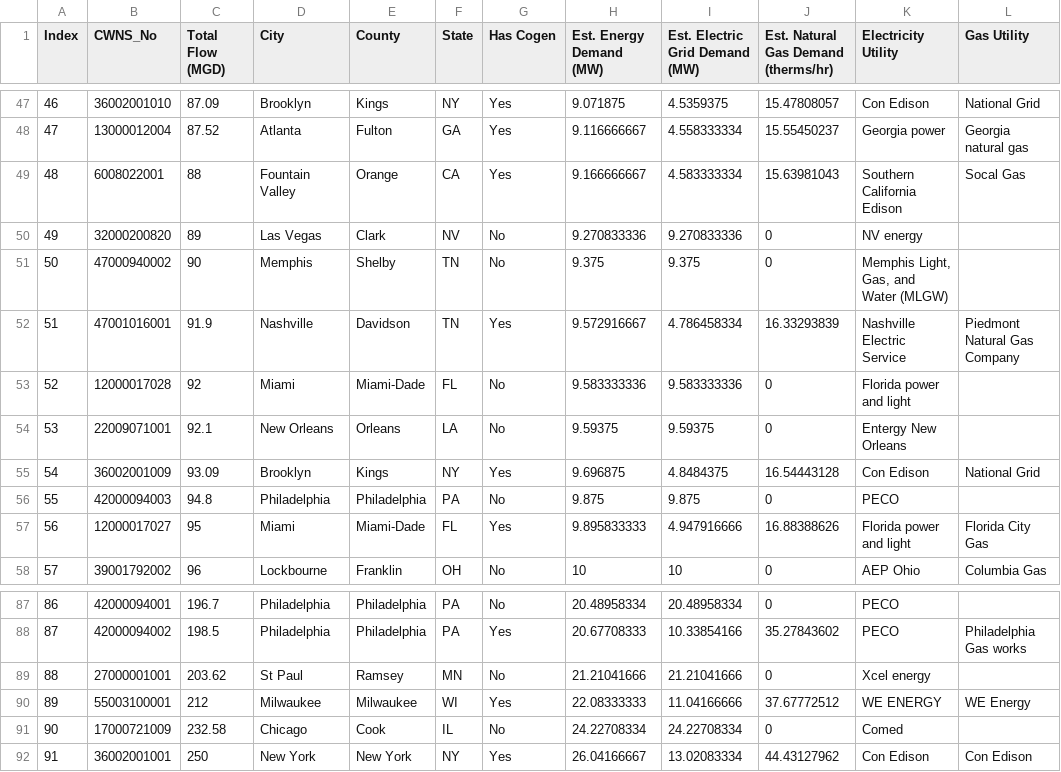
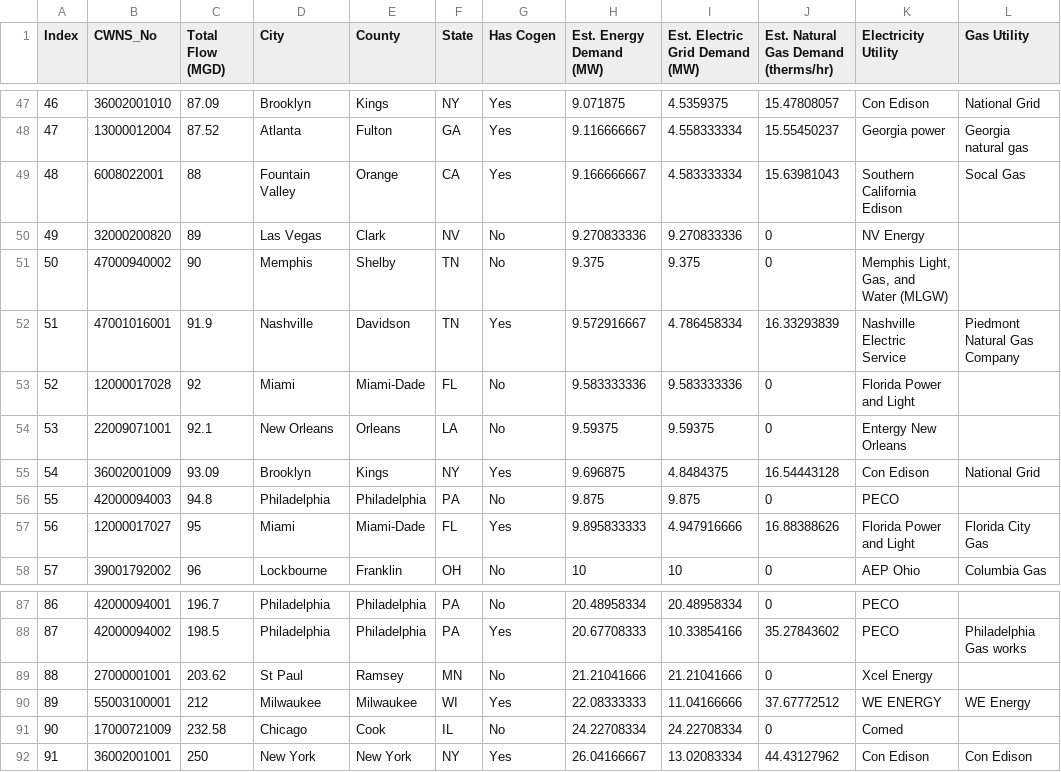
Before and after one commit to we3lab/wwtp-energy-tariffs, a CSV file: data/metadata.csv, drawn as a sheet; only a part is shown, gaps mark what is left out; the diff covers the shown part only.

```diff
--- a/data/metadata.csv
+++ b/data/metadata.csv
@@ -49,6 +49,6 @@ Index,CWNS_No,Total Flow (MGD),City,County,State,Has Cogen,Est. Energy Demand (M
 48,6008022001,88,Fountain Valley,Orange,CA,Yes,9.166666667,4.583333334,15.63981043,Southern California Edison,Socal Gas
-49,32000200820,89,Las Vegas,Clark,NV,No,9.270833336,9.270833336,0,NV energy,
+49,32000200820,89,Las Vegas,Clark,NV,No,9.270833336,9.270833336,0,NV Energy,
 50,47000940002,90,Memphis,Shelby,TN,No,9.375,9.375,0,"Memphis Light, Gas, and Water (MLGW)",
 51,47001016001,91.9,Nashville,Davidson,TN,Yes,9.572916667,4.786458334,16.33293839,Nashville Electric Service,Piedmont Natural Gas Company
-52,12000017028,92,Miami,Miami-Dade,FL,No,9.583333336,9.583333336,0,Florida power and light,
+52,12000017028,92,Miami,Miami-Dade,FL,No,9.583333336,9.583333336,0,Florida Power and Light,
 53,22009071001,92.1,New Orleans,Orleans,LA,No,9.59375,9.59375,0,Entergy New Orleans,
@@ -56,3 +56,3 @@ Index,CWNS_No,Total Flow (MGD),City,County,State,Has Cogen,Est. Energy Demand (M
 55,42000094003,94.8,Philadelphia,Philadelphia,PA,No,9.875,9.875,0,PECO,
-56,12000017027,95,Miami,Miami-Dade,FL,Yes,9.895833333,4.947916666,16.88388626,Florida power and light,Florida City Gas
+56,12000017027,95,Miami,Miami-Dade,FL,Yes,9.895833333,4.947916666,16.88388626,Florida Power and Light,Florida City Gas
 57,39001792002,96,Lockbourne,Franklin,OH,No,10,10,0,AEP Ohio,Columbia Gas
@@ -88,3 +88,3 @@ Index,CWNS_No,Total Flow (MGD),City,County,State,Has Cogen,Est. Energy Demand (M
 87,42000094002,198.5,Philadelphia,Philadelphia,PA,Yes,20.67708333,10.33854166,35.27843602,PECO,Philadelphia Gas works
-88,27000001001,203.62,St Paul,Ramsey,MN,No,21.21041666,21.21041666,0,Xcel energy,
+88,27000001001,203.62,St Paul,Ramsey,MN,No,21.21041666,21.21041666,0,Xcel Energy,
 89,55003100001,212,Milwaukee,Milwaukee,WI,Yes,22.08333333,11.04166666,37.67772512,WE ENERGY,WE Energy
```
Also changed, not shown: 12 edited cells elsewhere in this file, 4 other files.
